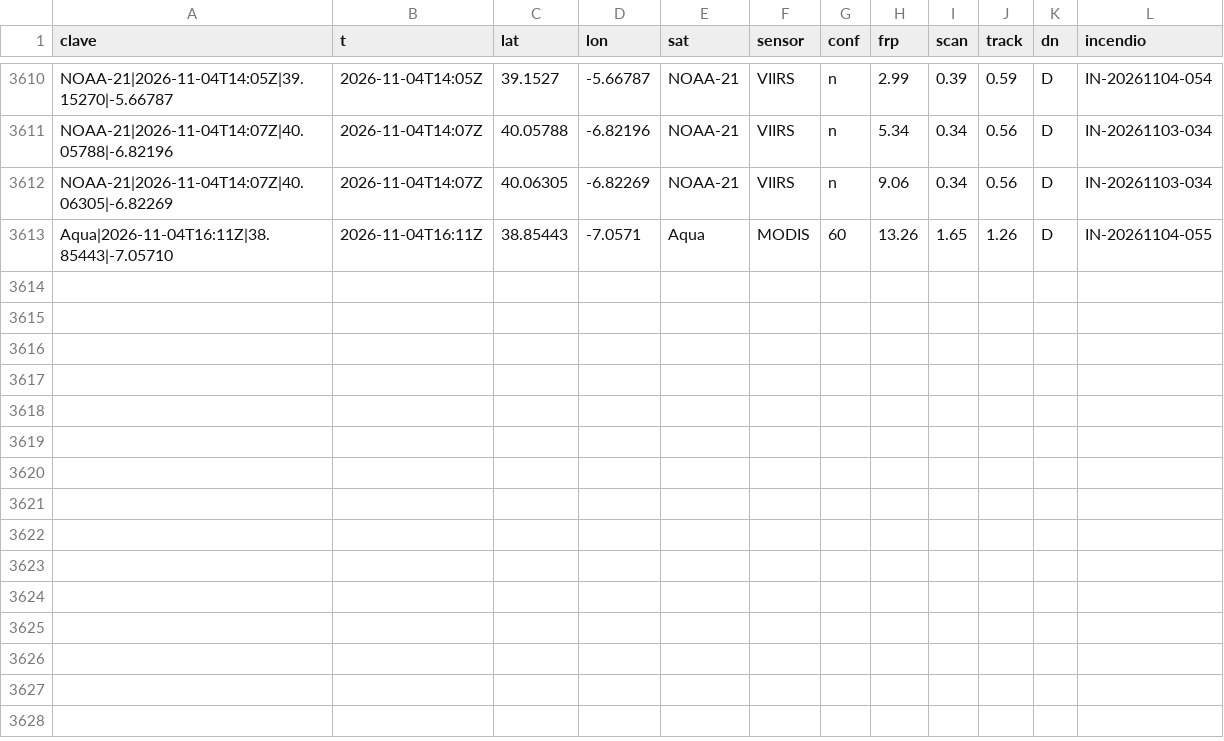
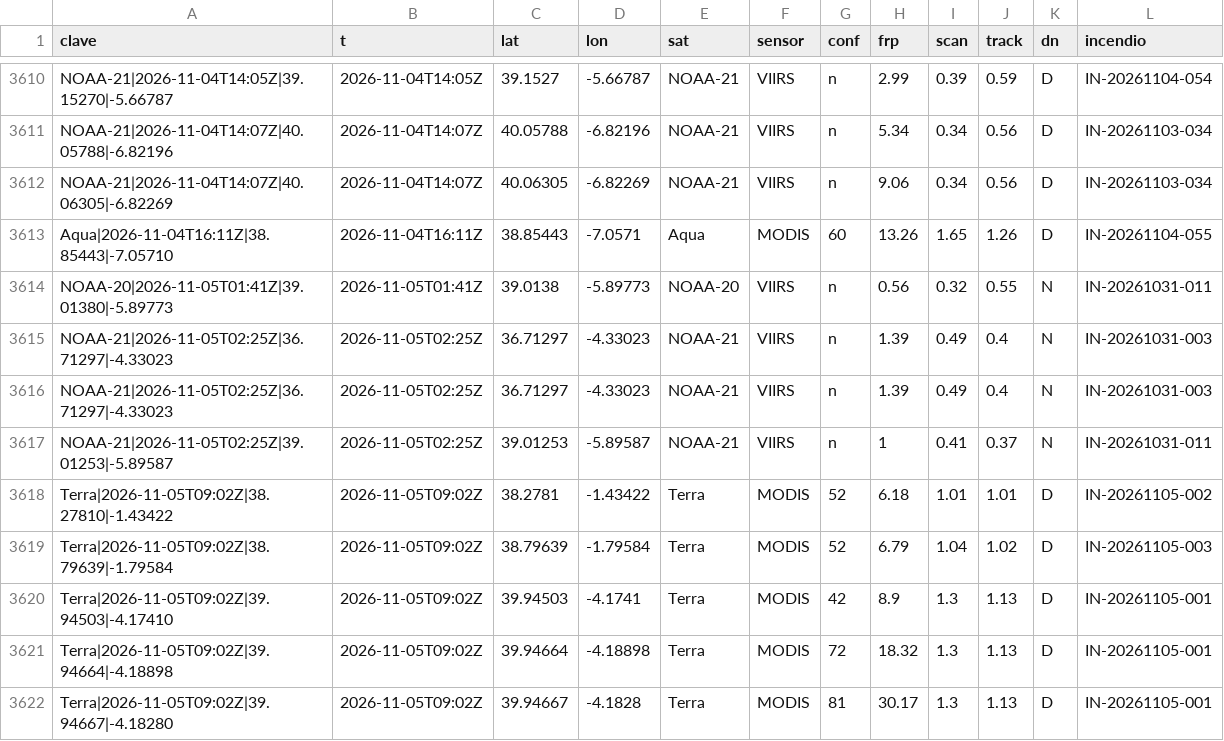
Before and after one commit to Asensio94/vigia-incendios, a CSV file: data/focos/2026.csv, drawn as a sheet; only a part is shown, gaps mark what is left out; the diff names each change by its address in the sheet, - before the commit and + after, or states it on an @@ line.

```diff
--- a/data/focos/2026.csv
+++ b/data/focos/2026.csv
+row 3614: NOAA-20|2026-11-05T01:41Z|39.01380|-5.89773 | 2026-11-05T01:41Z | 39.0138 | -5.89773 | NOAA-20 | VIIRS | n | 0.56 | 0.32 | 0.55 | N | IN-20261031-011
+row 3615: NOAA-21|2026-11-05T02:25Z|36.71297|-4.33023 | 2026-11-05T02:25Z | 36.71297 | -4.33023 | NOAA-21 | VIIRS | n | 1.39 | 0.49 | 0.4 | N | IN-20261031-003
+row 3616: NOAA-21|2026-11-05T02:25Z|36.71297|-4.33023 | 2026-11-05T02:25Z | 36.71297 | -4.33023 | NOAA-21 | VIIRS | n | 1.39 | 0.49 | 0.4 | N | IN-20261031-003
+row 3617: NOAA-21|2026-11-05T02:25Z|39.01253|-5.89587 | 2026-11-05T02:25Z | 39.01253 | -5.89587 | NOAA-21 | VIIRS | n | 1 | 0.41 | 0.37 | N | IN-20261031-011
+row 3618: Terra|2026-11-05T09:02Z|38.27810|-1.43422 | 2026-11-05T09:02Z | 38.2781 | -1.43422 | Terra | MODIS | 52 | 6.18 | 1.01 | 1.01 | D | IN-20261105-002
+row 3619: Terra|2026-11-05T09:02Z|38.79639|-1.79584 | 2026-11-05T09:02Z | 38.79639 | -1.79584 | Terra | MODIS | 52 | 6.79 | 1.04 | 1.02 | D | IN-20261105-003
+row 3620: Terra|2026-11-05T09:02Z|39.94503|-4.17410 | 2026-11-05T09:02Z | 39.94503 | -4.1741 | Terra | MODIS | 42 | 8.9 | 1.3 | 1.13 | D | IN-20261105-001
+row 3621: Terra|2026-11-05T09:02Z|39.94664|-4.18898 | 2026-11-05T09:02Z | 39.94664 | -4.18898 | Terra | MODIS | 72 | 18.32 | 1.3 | 1.13 | D | IN-20261105-001
+row 3622: Terra|2026-11-05T09:02Z|39.94667|-4.18280 | 2026-11-05T09:02Z | 39.94667 | -4.1828 | Terra | MODIS | 81 | 30.17 | 1.3 | 1.13 | D | IN-20261105-001
```
Also changed, not shown: data/fr/focos/2026.csv, 6 other files.
